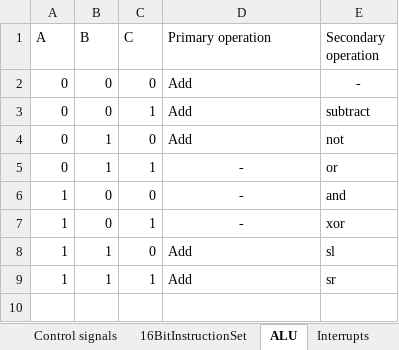
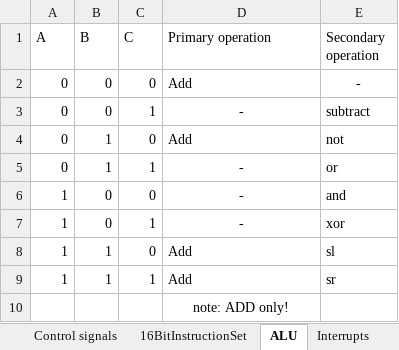
Before and after one commit to KlivenPL/KPC8, an Excel workbook: KPC8/Docs/Specs.xlsx, sheet ALU, drawn as a sheet; values as stored, in another font and other column widths than the file's, no borders; the diff names each change by its address in the sheet, - before the commit and + after, or states it on an @@ line.

```diff
--- a/KPC8/Docs/Specs.xlsx (sheet ALU)
+++ b/KPC8/Docs/Specs.xlsx (sheet ALU)
-D3 (Primary operation): Add
+D3 (Primary operation): -
-D3 alignment: left
+D3 alignment: center
+row 10:  |  |  | note: ADD only!
```
Also changed, not shown: sheet 16BitInstructionSet, 11 other files.
